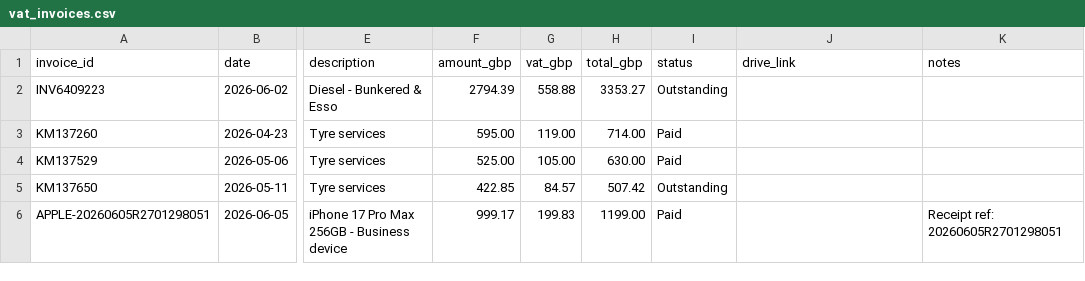
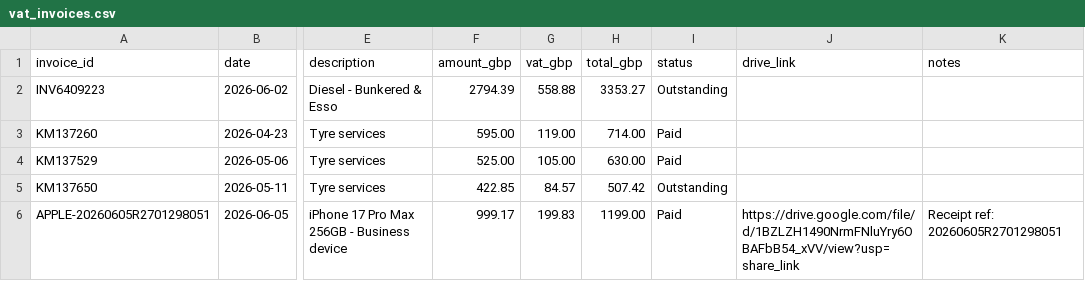
Before and after one commit to edwardjvn-art/vinnie-dashboard, a CSV file: data/vat_invoices.csv, drawn as a sheet; only a part is shown, gaps mark what is left out; the diff names each change by its address in the sheet, - before the commit and + after, or states it on an @@ line.

Commit message:
Add Apple receipt Google Drive link

```diff
--- a/data/vat_invoices.csv
+++ b/data/vat_invoices.csv
-J6 (drive_link): (empty)
+J6 (drive_link): https://drive.google.com/file/d/1BZLZH1490NrmFNluYry6OBAFbB54_xVV/view?usp=share_link
```
